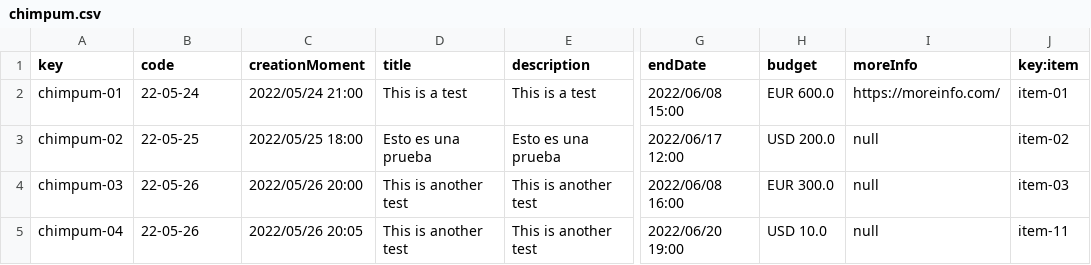
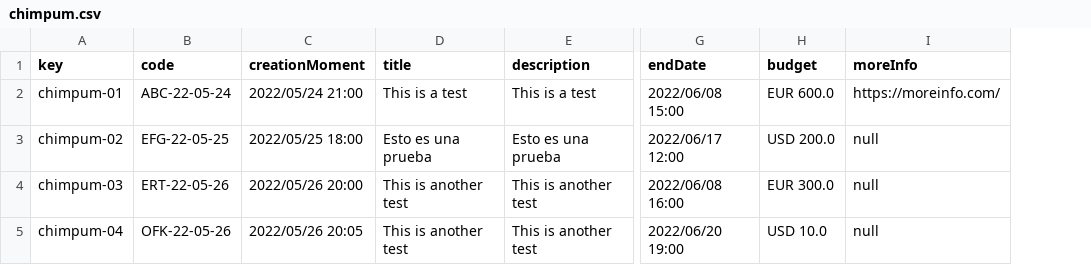
Before and after one commit to RafaJF/Acme-Toolkits, a CSV file: src/main/webapp/WEB-INF/resources/sample-data/chimpum.csv, drawn as a sheet; only a part is shown, gaps mark what is left out; the diff names each change by its address in the sheet, - before the commit and + after, or states it on an @@ line.

```diff
--- a/src/main/webapp/WEB-INF/resources/sample-data/chimpum.csv
+++ b/src/main/webapp/WEB-INF/resources/sample-data/chimpum.csv
-column J (key:item), rows 2-5: item-01 | item-02 | item-03 | item-11
-B2 (code): 22-05-24
+B2 (code): ABC-22-05-24
-B3 (code): 22-05-25
+B3 (code): EFG-22-05-25
-B4 (code): 22-05-26
+B4 (code): ERT-22-05-26
-B5 (code): 22-05-26
+B5 (code): OFK-22-05-26
```
Also changed, not shown: src/main/webapp/WEB-INF/resources/sample-data/item.csv, 20 other files.
